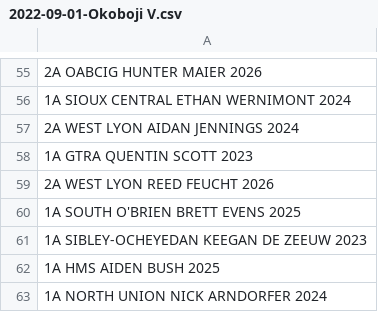
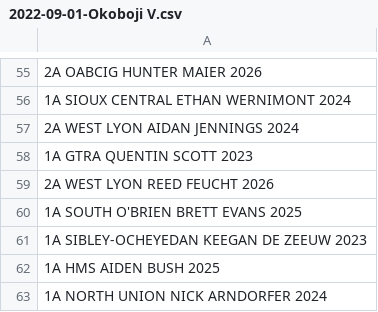
Before and after one commit to STEMfromMills/IA-XC-Results, a CSV file: csv input/2022-09-01-Okoboji V.csv, drawn as a sheet; only a part is shown, gaps mark what is left out.

```diff
--- a/csv input/2022-09-01-Okoboji V.csv
+++ b/csv input/2022-09-01-Okoboji V.csv
@@ -59,3 +59,3 @@
 2A WEST LYON REED FEUCHT 2026
-1A SOUTH O'BRIEN BRETT EVENS 2025
+1A SOUTH O'BRIEN BRETT EVANS 2025
 1A SIBLEY-OCHEYEDAN KEEGAN DE ZEEUW 2023
```
Also changed, not shown: 1A.csv, 2A.csv, 50 other files.
